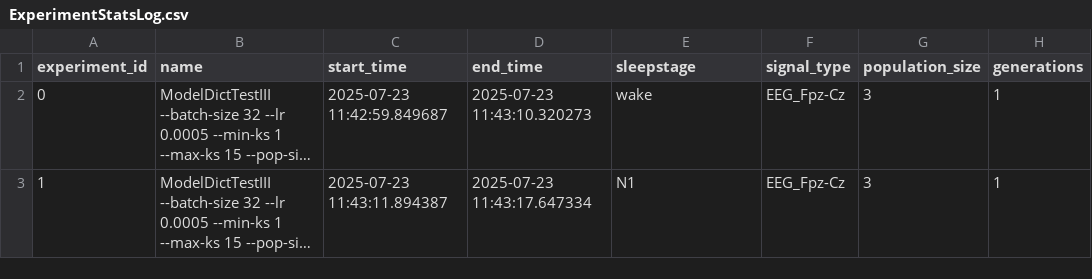
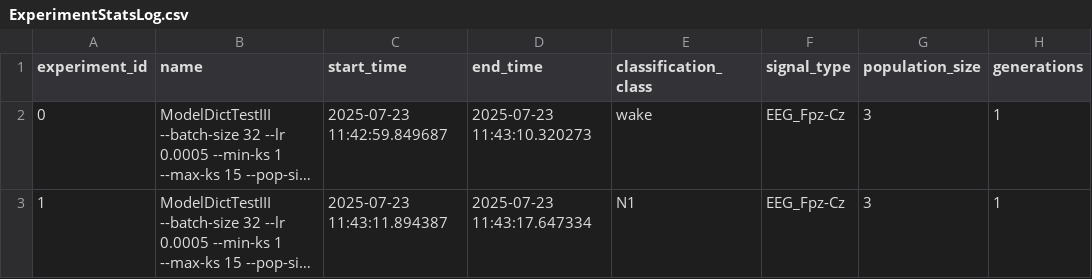
Before and after one commit to emilhar/signal_fusion_nas, a CSV file: SLEAP/Logs/OLogs/ExperimentStatsLog.csv, drawn as a sheet; only a part is shown; long unchanged cells end in …; the diff names each change by its address in the sheet, - before the commit and + after, or states it on an @@ line.

Commit message:
SLEAP NO MORE

```diff
--- a/SLEAP/Logs/OLogs/ExperimentStatsLog.csv
+++ b/SLEAP/Logs/OLogs/ExperimentStatsLog.csv
-E1: sleepstage
+E1: classification_class
```
Also changed, not shown: SLEAP/Logs/TLogs/ExperimentStatsLog.csv, 16 other files.
